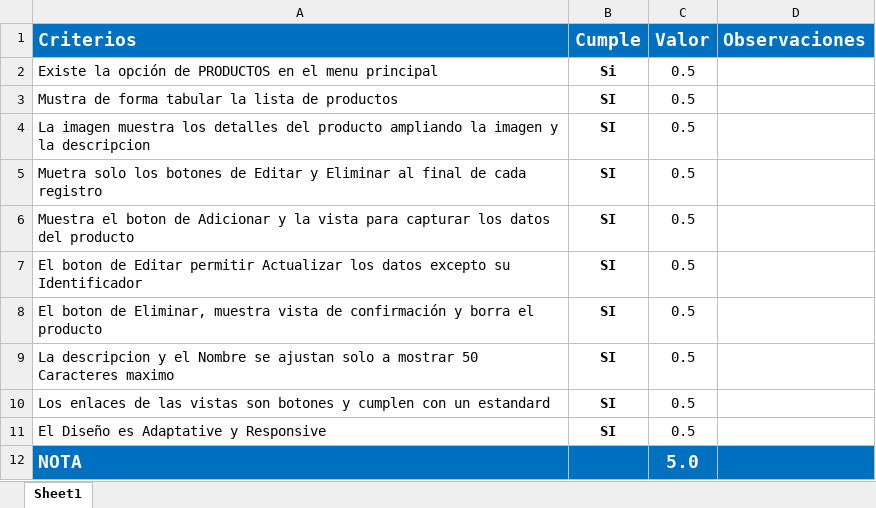
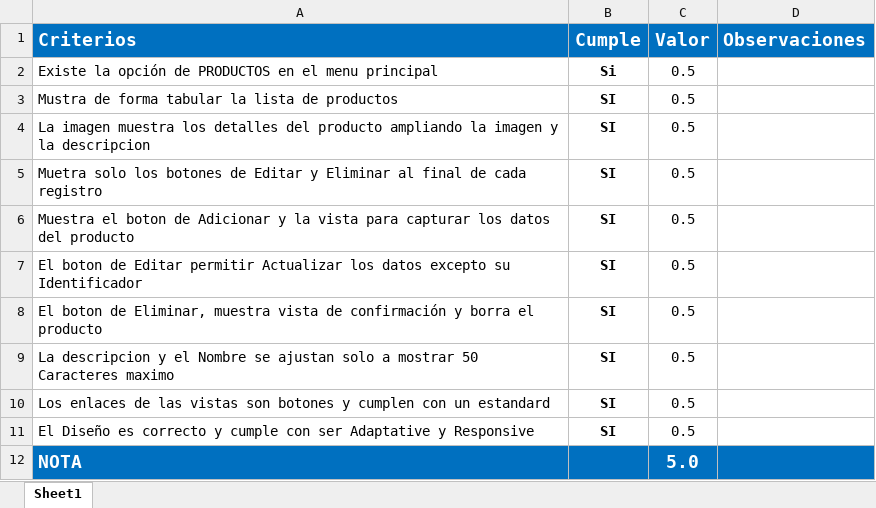
Before and after one commit to Jucer74/WebDevelopment, an Excel workbook: Exams/Exam-01/CheckList.xlsx, sheet Sheet1, drawn as a sheet; values as stored, in another font and other column widths than the file's, no borders; conditional formats not drawn; the diff names each change by its address in the sheet, - before the commit and + after, or states it on an @@ line.

Commit message:
Update CheckList.xlsx

```diff
--- a/Exams/Exam-01/CheckList.xlsx (sheet Sheet1)
+++ b/Exams/Exam-01/CheckList.xlsx (sheet Sheet1)
-A11 (Criterios): …Diseño es Adaptative y…
+A11 (Criterios): …Diseño es correcto y cumple con ser Adaptative y…
```
